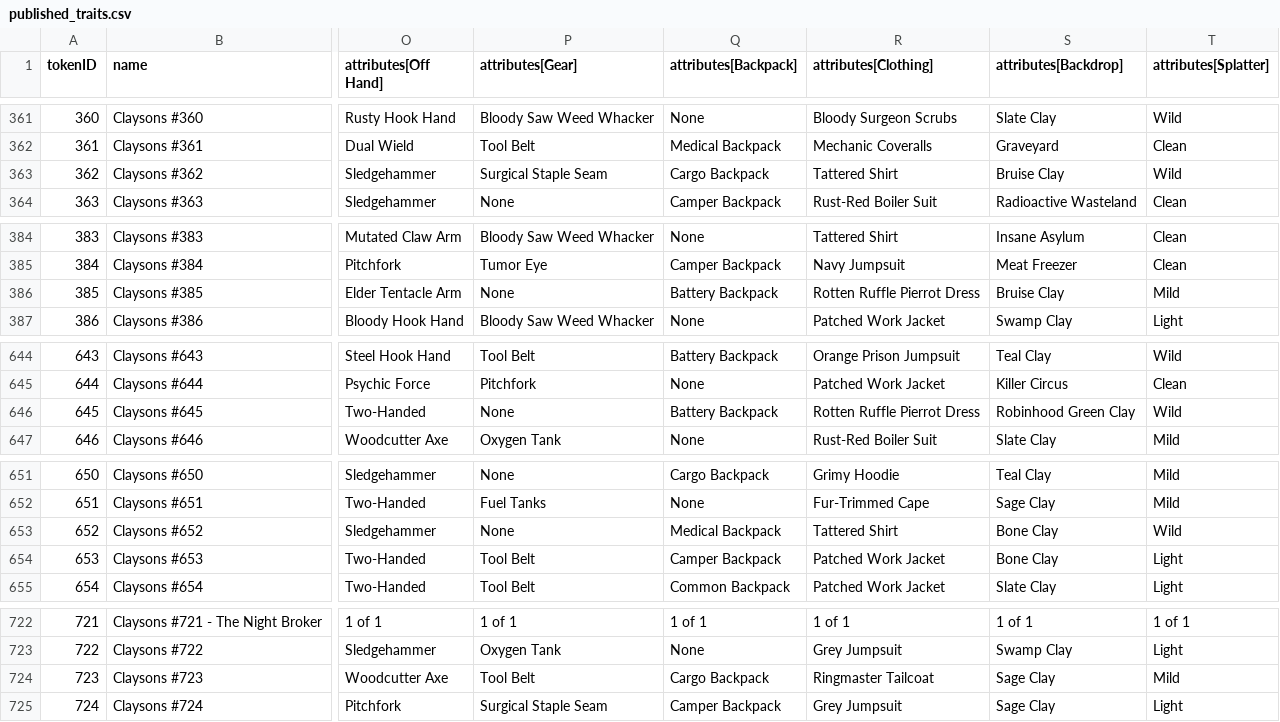
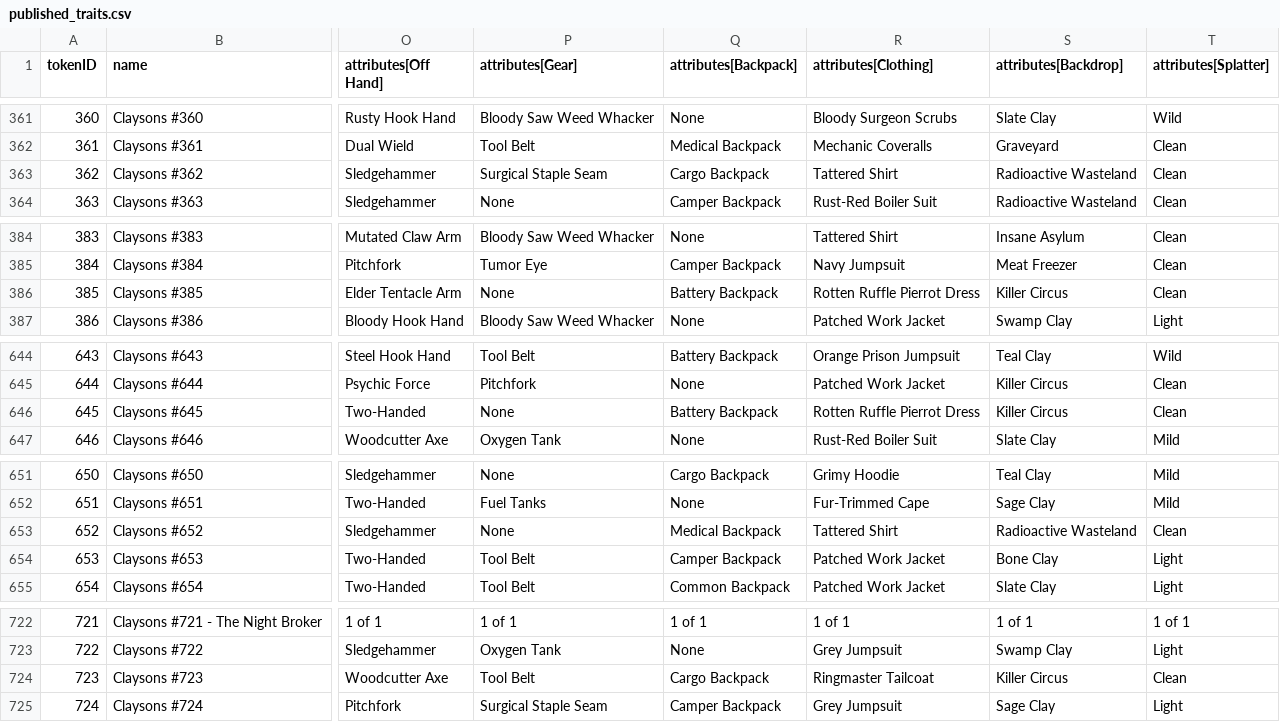
Before and after one commit to georgexmeta/SBN13thNFT, a CSV file: generator/published_traits.csv, drawn as a sheet; only a part is shown, gaps mark what is left out; the diff covers the shown part only; the diff names each change by its address in the sheet, - before the commit and + after, or states it on an @@ line.

```diff
--- a/generator/published_traits.csv
+++ b/generator/published_traits.csv
-S363 (attributes[Backdrop]): Bruise Clay
+S363 (attributes[Backdrop]): Radioactive Wasteland
-T363 (attributes[Splatter]): Wild
+T363 (attributes[Splatter]): Clean
-S386 (attributes[Backdrop]): Bruise Clay
+S386 (attributes[Backdrop]): Killer Circus
-T386 (attributes[Splatter]): Mild
+T386 (attributes[Splatter]): Clean
-S646 (attributes[Backdrop]): Robinhood Green Clay
+S646 (attributes[Backdrop]): Killer Circus
-T646 (attributes[Splatter]): Wild
+T646 (attributes[Splatter]): Clean
-S653 (attributes[Backdrop]): Bone Clay
+S653 (attributes[Backdrop]): Radioactive Wasteland
-T653 (attributes[Splatter]): Wild
+T653 (attributes[Splatter]): Clean
-S724 (attributes[Backdrop]): Sage Clay
+S724 (attributes[Backdrop]): Killer Circus
-T724 (attributes[Splatter]): Mild
+T724 (attributes[Splatter]): Clean
```
Also changed, not shown: 21 edited cells elsewhere in this file, output/opensea/metadata.csv, 1 other file.
